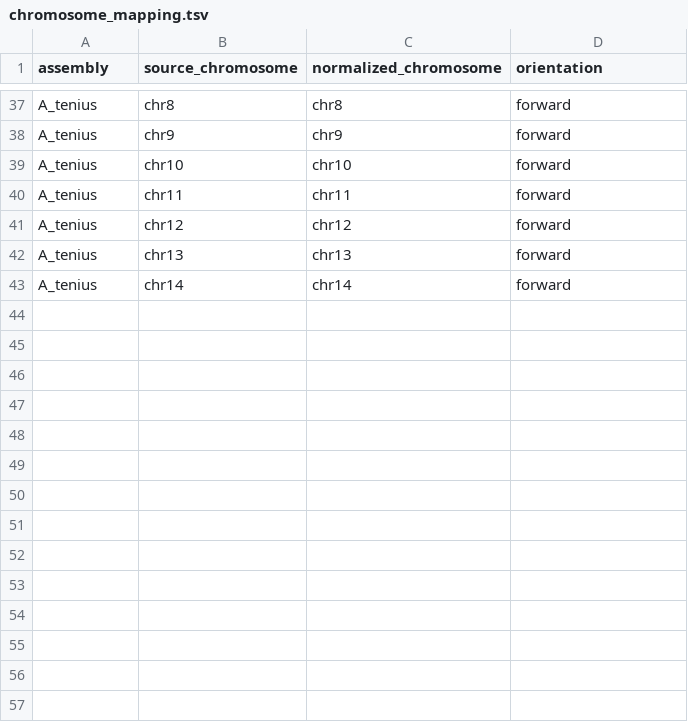
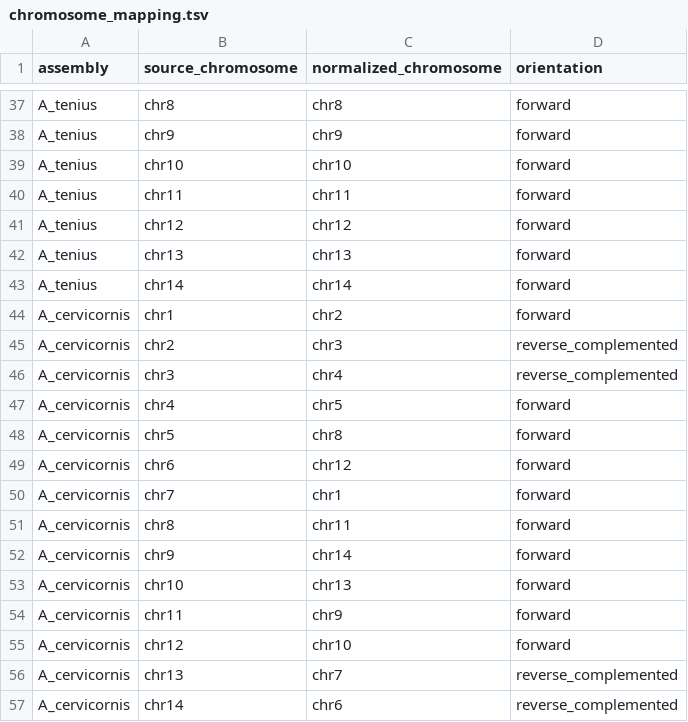
Before and after one commit to ArlenJames07/acropora, a TSV file: genomes/chromosomes_only/chromosome_mapping.tsv, drawn as a sheet; only a part is shown, gaps mark what is left out.

Commit message:
Updating the pipeline to include A cervicornis

```diff
--- a/genomes/chromosomes_only/chromosome_mapping.tsv
+++ b/genomes/chromosomes_only/chromosome_mapping.tsv
@@ -43 +43,15 @@ A_tenius	chr13	chr13	forward
 A_tenius	chr14	chr14	forward
+A_cervicornis	chr1	chr2	forward
+A_cervicornis	chr2	chr3	reverse_complemented
+A_cervicornis	chr3	chr4	reverse_complemented
+A_cervicornis	chr4	chr5	forward
+A_cervicornis	chr5	chr8	forward
+A_cervicornis	chr6	chr12	forward
+A_cervicornis	chr7	chr1	forward
+A_cervicornis	chr8	chr11	forward
+A_cervicornis	chr9	chr14	forward
+A_cervicornis	chr10	chr13	forward
+A_cervicornis	chr11	chr9	forward
+A_cervicornis	chr12	chr10	forward
+A_cervicornis	chr13	chr7	reverse_complemented
+A_cervicornis	chr14	chr6	reverse_complemented
```
